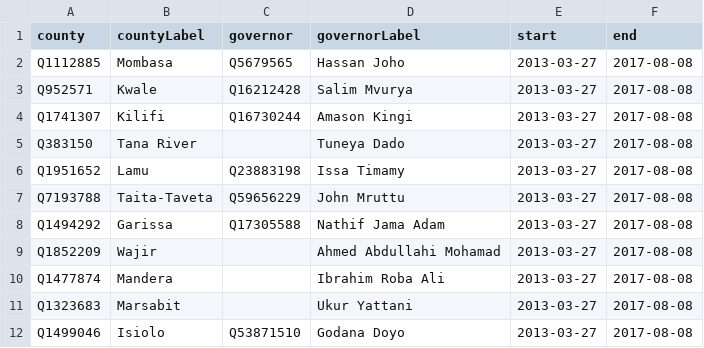
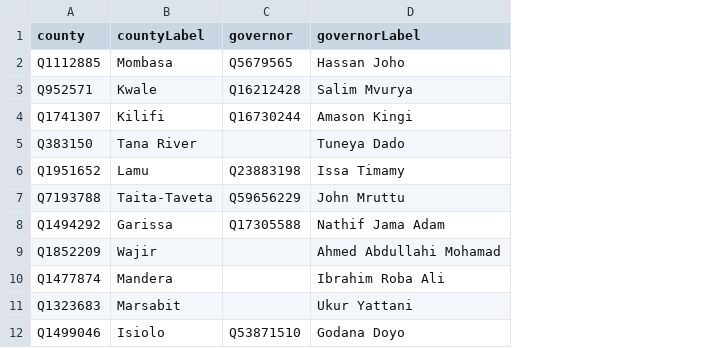
Before and after one commit to every-politician-scrapers/kenya, a CSV file: sources/governors-2013-enwiki/scraped.csv, drawn as a sheet; only a part is shown; the diff names each change by its address in the sheet, - before the commit and + after, or states it on an @@ line.

```diff
--- a/sources/governors-2013-enwiki/scraped.csv
+++ b/sources/governors-2013-enwiki/scraped.csv
-column E (start), rows 2-12: all 2013-03-27
-column F (end), rows 2-12: all 2017-08-08
```
Also changed, not shown: sources/governors-2013-enwiki/diff.csv, 2 other files.
